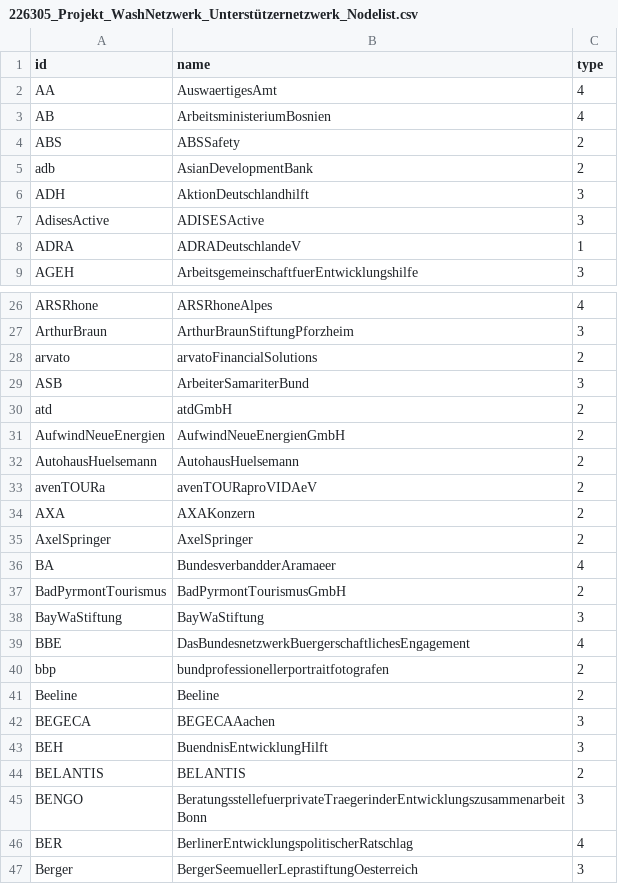
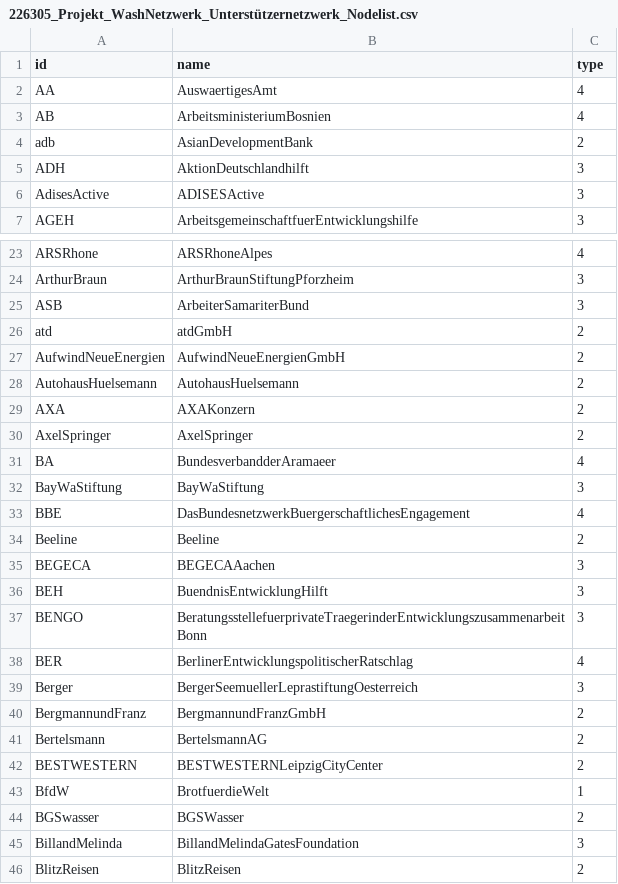
Before and after one commit to hdm-sw184/Die-magische-Sieben, a CSV file: 226305_Projekt_WashNetzwerk_Unterstützernetzwerk_Nodelist.csv, drawn as a sheet; only a part is shown, gaps mark what is left out; the shorter side is filled out with more unchanged rows; the diff covers the shown part only; the diff names each change by its address in the sheet, - before the commit and + after, or states it on an @@ line.

Commit message:
Update 226305_Projekt_WashNetzwerk_Unterstützernetzwerk_Nodelist.csv

```diff
--- a/226305_Projekt_WashNetzwerk_Unterstützernetzwerk_Nodelist.csv
+++ b/226305_Projekt_WashNetzwerk_Unterstützernetzwerk_Nodelist.csv
-row 4: ABS | ABSSafety | 2
-row 8: ADRA | ADRADeutschlandeV | 1
-row 28: arvato | arvatoFinancialSolutions | 2
-row 33: avenTOURa | avenTOURaproVIDAeV | 2
-row 37: BadPyrmontTourismus | BadPyrmontTourismusGmbH | 2
-row 40: bbp | bundprofessionellerportraitfotografen | 2
-row 44: BELANTIS | BELANTIS | 2
```
Also changed, not shown: 1 removed row elsewhere in this file.
